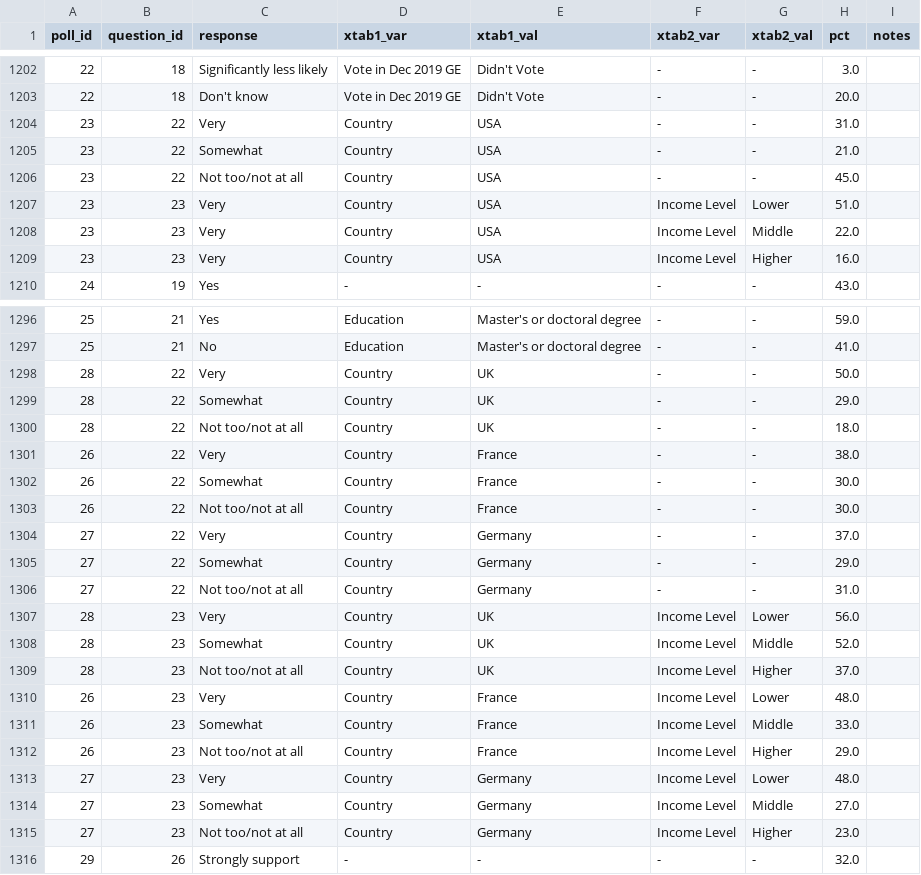
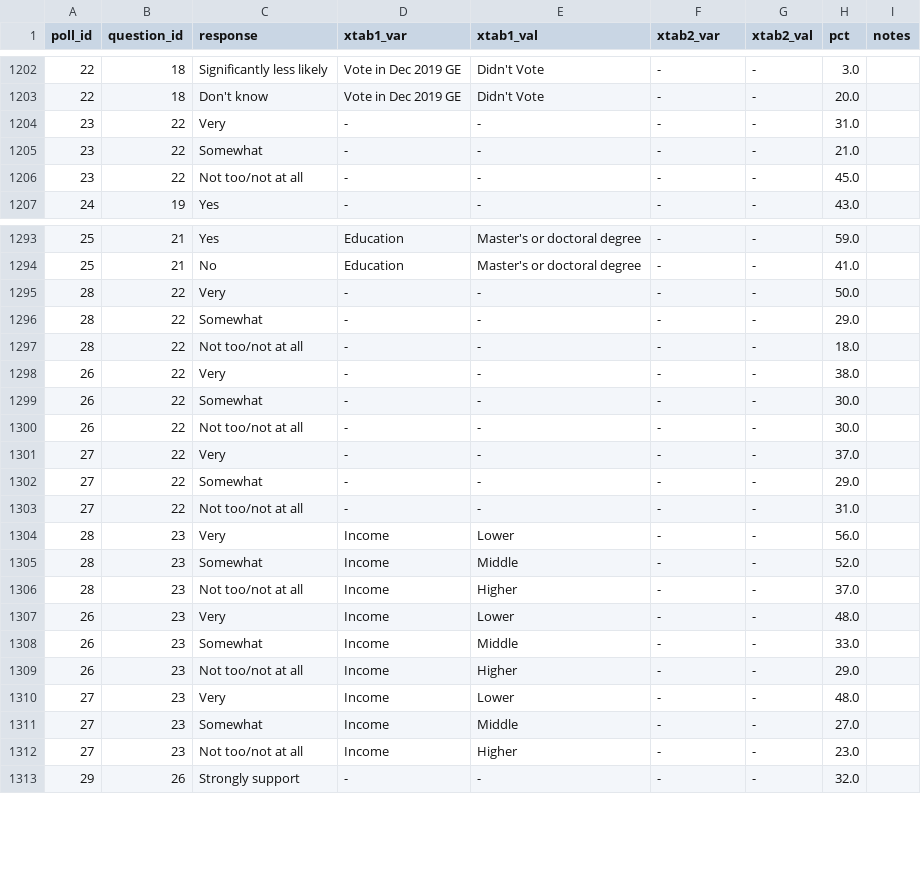
Before and after one commit to UBICenter/polls, a CSV file: data/responses.csv, drawn as a sheet; only a part is shown, gaps mark what is left out; the diff covers the shown part only.

```diff
--- a/data/responses.csv
+++ b/data/responses.csv
@@ -1203,8 +1203,5 @@ poll_id,question_id,response,xtab1_var,xtab1_val,xtab2_var,xtab2_val,pct,notes
 22,18,Don't know,Vote in Dec 2019 GE,Didn't Vote,-,-,20.0,
-23,22,Very,Country,USA,-,-,31.0,
-23,22,Somewhat,Country,USA,-,-,21.0,
-23,22,Not too/not at all,Country,USA,-,-,45.0,
-23,23,Very,Country,USA,Income Level,Lower,51.0,
-23,23,Very,Country,USA,Income Level,Middle,22.0,
-23,23,Very,Country,USA,Income Level,Higher,16.0,
+23,22,Very,-,-,-,-,31.0,
+23,22,Somewhat,-,-,-,-,21.0,
+23,22,Not too/not at all,-,-,-,-,45.0,
 24,19,Yes,-,-,-,-,43.0,
@@ -1297,20 +1294,20 @@ poll_id,question_id,response,xtab1_var,xtab1_val,xtab2_var,xtab2_val,pct,notes
 25,21,No,Education,Master's or doctoral degree,-,-,41.0,
-28,22,Very,Country,UK,-,-,50.0,
-28,22,Somewhat,Country,UK,-,-,29.0,
-28,22,Not too/not at all,Country,UK,-,-,18.0,
-26,22,Very,Country,France,-,-,38.0,
-26,22,Somewhat,Country,France,-,-,30.0,
-26,22,Not too/not at all,Country,France,-,-,30.0,
-27,22,Very,Country,Germany,-,-,37.0,
-27,22,Somewhat,Country,Germany,-,-,29.0,
-27,22,Not too/not at all,Country,Germany,-,-,31.0,
-28,23,Very,Country,UK,Income Level,Lower,56.0,
-28,23,Somewhat,Country,UK,Income Level,Middle,52.0,
-28,23,Not too/not at all,Country,UK,Income Level,Higher,37.0,
-26,23,Very,Country,France,Income Level,Lower,48.0,
-26,23,Somewhat,Country,France,Income Level,Middle,33.0,
-26,23,Not too/not at all,Country,France,Income Level,Higher,29.0,
-27,23,Very,Country,Germany,Income Level,Lower,48.0,
-27,23,Somewhat,Country,Germany,Income Level,Middle,27.0,
-27,23,Not too/not at all,Country,Germany,Income Level,Higher,23.0,
+28,22,Very,-,-,-,-,50.0,
+28,22,Somewhat,-,-,-,-,29.0,
+28,22,Not too/not at all,-,-,-,-,18.0,
+26,22,Very,-,-,-,-,38.0,
+26,22,Somewhat,-,-,-,-,30.0,
+26,22,Not too/not at all,-,-,-,-,30.0,
+27,22,Very,-,-,-,-,37.0,
+27,22,Somewhat,-,-,-,-,29.0,
+27,22,Not too/not at all,-,-,-,-,31.0,
+28,23,Very,Income,Lower,-,-,56.0,
+28,23,Somewhat,Income,Middle,-,-,52.0,
+28,23,Not too/not at all,Income,Higher,-,-,37.0,
+26,23,Very,Income,Lower,-,-,48.0,
+26,23,Somewhat,Income,Middle,-,-,33.0,
+26,23,Not too/not at all,Income,Higher,-,-,29.0,
+27,23,Very,Income,Lower,-,-,48.0,
+27,23,Somewhat,Income,Middle,-,-,27.0,
+27,23,Not too/not at all,Income,Higher,-,-,23.0,
 29,26,Strongly support,-,-,-,-,32.0,
```
Also changed, not shown: 45 edited cells elsewhere in this file, data/favorability.csv, data/polls.csv, 4 other files.
